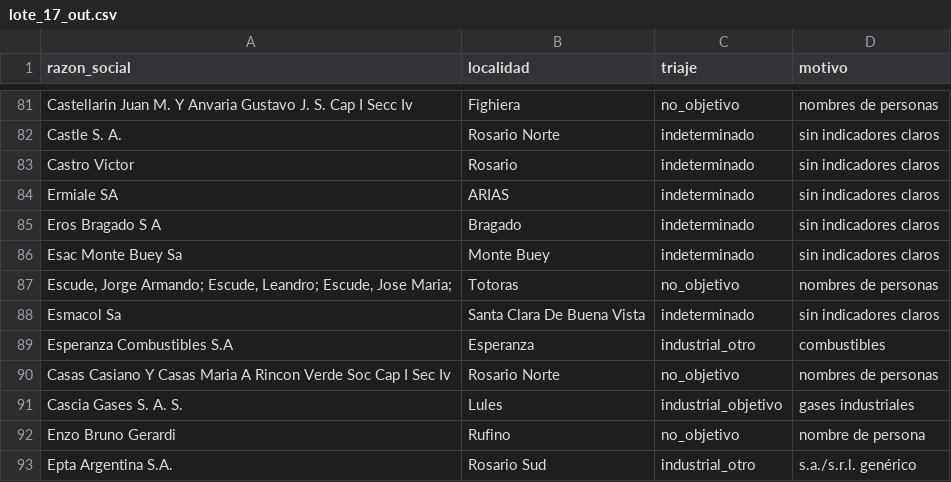
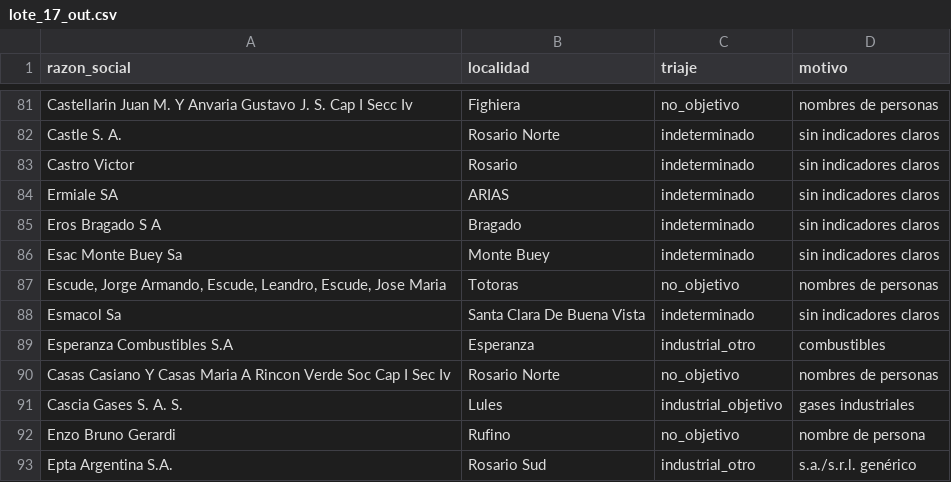
Before and after one commit to frandaok9-sys/Clientes, a CSV file: investigacion/triaje/lote_17_out.csv, drawn as a sheet; only a part is shown, gaps mark what is left out.

```diff
--- a/investigacion/triaje/lote_17_out.csv
+++ b/investigacion/triaje/lote_17_out.csv
@@ -86,3 +86,3 @@ Eros Bragado S A;Bragado;indeterminado;sin indicadores claros
 Esac Monte Buey Sa;Monte Buey;indeterminado;sin indicadores claros
-"Escude, Jorge Armando; Escude, Leandro; Escude, Jose Maria;";Totoras;no_objetivo;nombres de personas
+Escude, Jorge Armando, Escude, Leandro, Escude, Jose Maria;Totoras;no_objetivo;nombres de personas
 Esmacol Sa;Santa Clara De Buena Vista;indeterminado;sin indicadores claros
```
Also changed, not shown: investigacion/triaje/lote_13_out.csv, investigacion/triaje/lote_18_out.csv, 2 other files.
